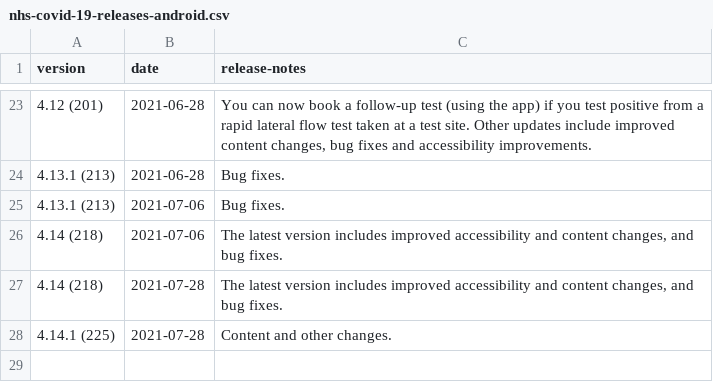
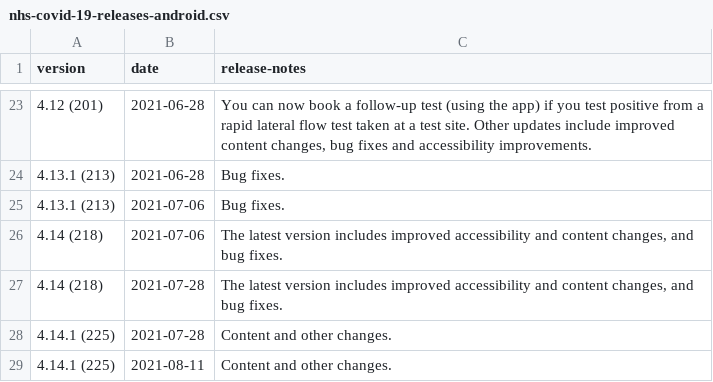
Before and after one commit to test-and-trace-data/releases, a CSV file: data/nhs-covid-19-releases-android.csv, drawn as a sheet; only a part is shown, gaps mark what is left out.

```diff
--- a/data/nhs-covid-19-releases-android.csv
+++ b/data/nhs-covid-19-releases-android.csv
@@ -28 +28,2 @@ version,date,release-notes
 4.14.1 (225),2021-07-28,Content and other changes.
+4.14.1 (225),2021-08-11,Content and other changes.
```
Also changed, not shown: data/nhs-covid-19-releases-ios.csv.
